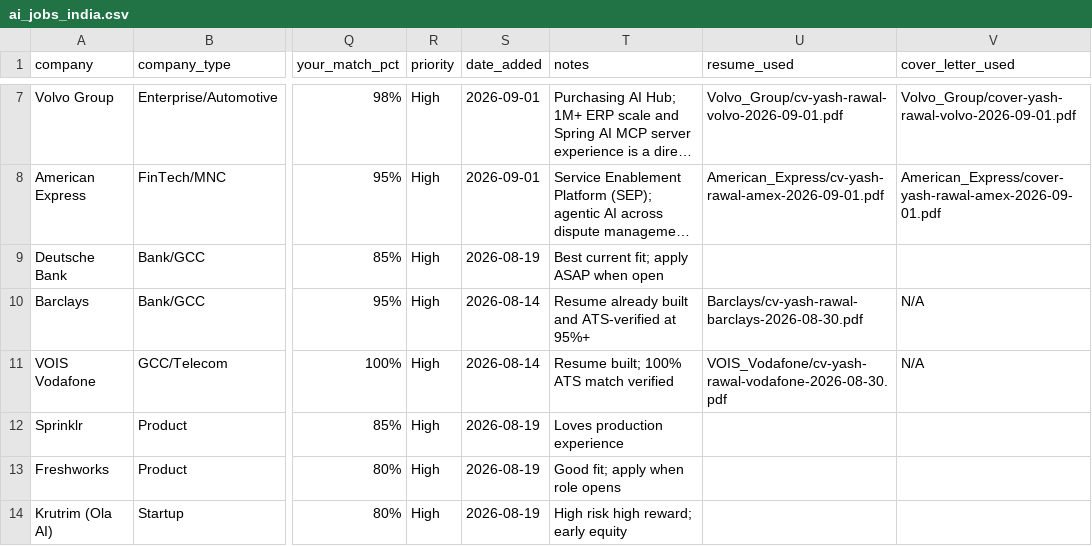
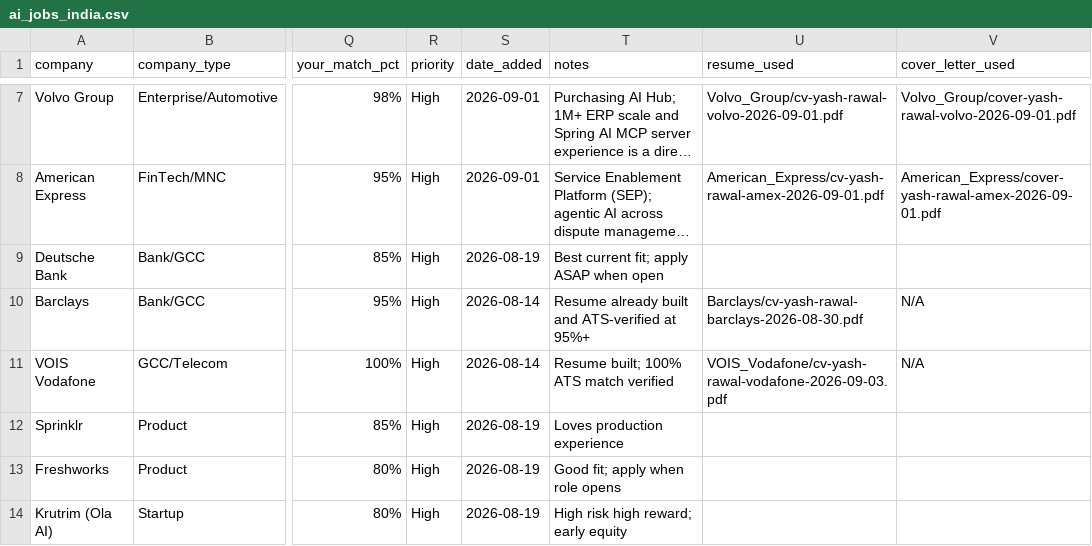
Before and after one commit to YashRL/Resume_Factory, a CSV file: ai_jobs_india.csv, drawn as a sheet; only a part is shown, gaps mark what is left out; long unchanged cells end in …; the diff names each change by its address in the sheet, - before the commit and + after, or states it on an @@ line.

Commit message:
Tailor VOIS Vodafone CV with pure Bigscal company name and multi-agent MCP streaming bullet

```diff
--- a/ai_jobs_india.csv
+++ b/ai_jobs_india.csv
-U11 (resume_used): VOIS_Vodafone/cv-yash-rawal-vodafone-2026-08-30.pdf
+U11 (resume_used): VOIS_Vodafone/cv-yash-rawal-vodafone-2026-09-03.pdf
```
Also changed, not shown: applied_applications.csv, 2 other files.
